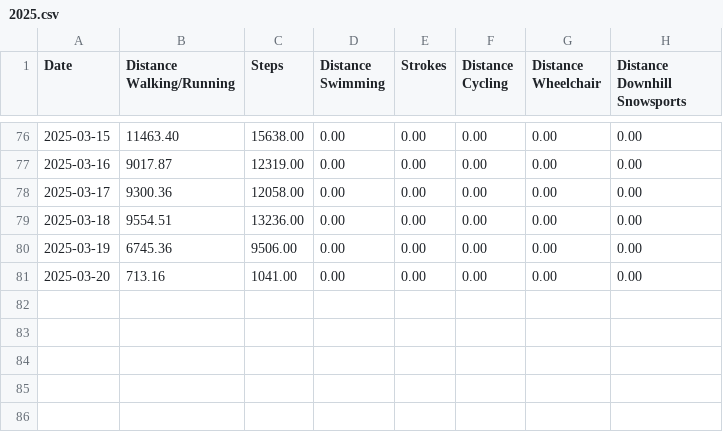
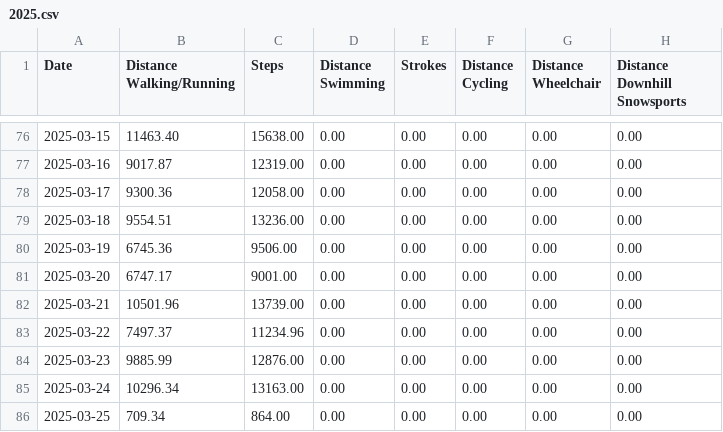
Before and after one commit to Ygria/workouts_page, a CSV file: public/distances/2025.csv, drawn as a sheet; only a part is shown, gaps mark what is left out.

```diff
--- a/public/distances/2025.csv
+++ b/public/distances/2025.csv
@@ -80,2 +80,7 @@ Date,Distance Walking/Running,Steps,Distance Swimming,Strokes,Distance Cycling,D
 2025-03-19,6745.36,9506.00,0.00,0.00,0.00,0.00,0.00
-2025-03-20,713.16,1041.00,0.00,0.00,0.00,0.00,0.00
+2025-03-20,6747.17,9001.00,0.00,0.00,0.00,0.00,0.00
+2025-03-21,10501.96,13739.00,0.00,0.00,0.00,0.00,0.00
+2025-03-22,7497.37,11234.96,0.00,0.00,0.00,0.00,0.00
+2025-03-23,9885.99,12876.00,0.00,0.00,0.00,0.00,0.00
+2025-03-24,10296.34,13163.00,0.00,0.00,0.00,0.00,0.00
+2025-03-25,709.34,864.00,0.00,0.00,0.00,0.00,0.00
```
Also changed, not shown: public/activity/2025.csv, public/workouts/2025.csv.
